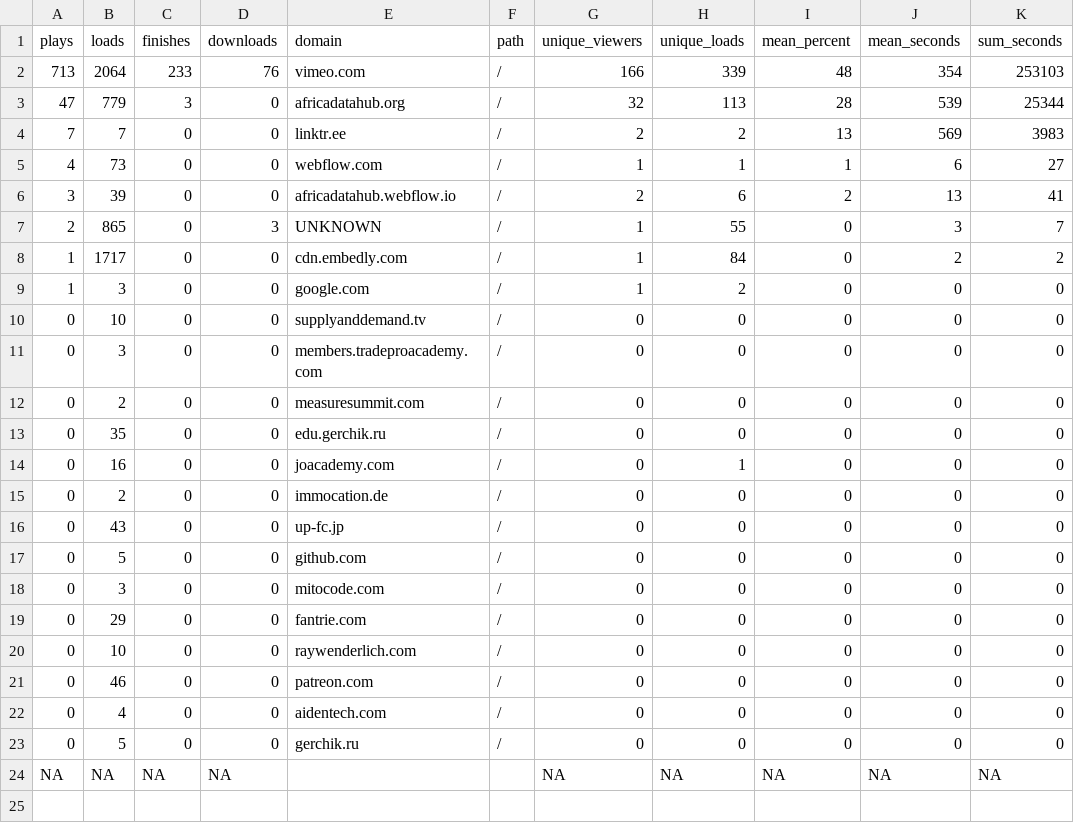
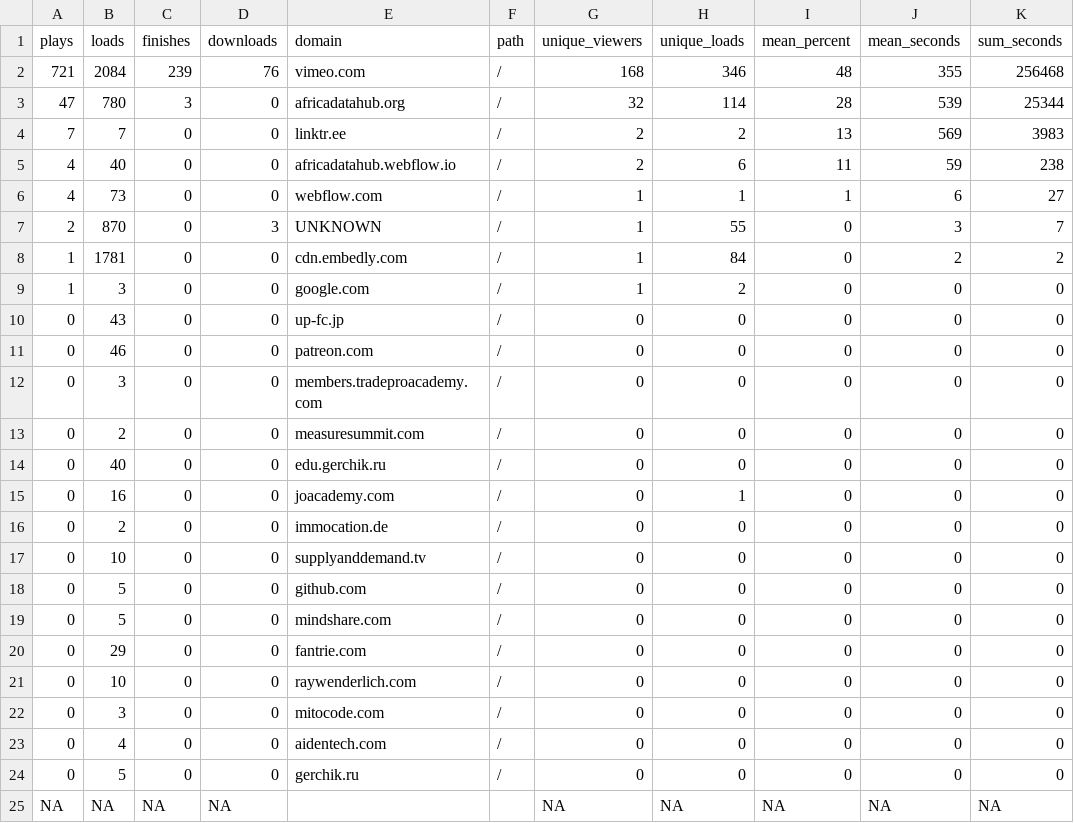
Before and after one commit to adamoxford/adh_twiiter, a CSV file: sourceData.csv, drawn as a sheet.

```diff
--- a/sourceData.csv
+++ b/sourceData.csv
@@ -1,22 +1,23 @@
 "plays","loads","finishes","downloads","domain","path","unique_viewers","unique_loads","mean_percent","mean_seconds","sum_seconds"
-713,2064,233,76,"vimeo.com","/",166,339,48,354,253103
-47,779,3,0,"africadatahub.org","/",32,113,28,539,25344
+721,2084,239,76,"vimeo.com","/",168,346,48,355,256468
+47,780,3,0,"africadatahub.org","/",32,114,28,539,25344
 7,7,0,0,"linktr.ee","/",2,2,13,569,3983
+4,40,0,0,"africadatahub.webflow.io","/",2,6,11,59,238
 4,73,0,0,"webflow.com","/",1,1,1,6,27
-3,39,0,0,"africadatahub.webflow.io","/",2,6,2,13,41
-2,865,0,3,"UNKNOWN","/",1,55,0,3,7
-1,1717,0,0,"cdn.embedly.com","/",1,84,0,2,2
+2,870,0,3,"UNKNOWN","/",1,55,0,3,7
+1,1781,0,0,"cdn.embedly.com","/",1,84,0,2,2
 1,3,0,0,"google.com","/",1,2,0,0,0
-0,10,0,0,"supplyanddemand.tv","/",0,0,0,0,0
+0,43,0,0,"up-fc.jp","/",0,0,0,0,0
+0,46,0,0,"patreon.com","/",0,0,0,0,0
 0,3,0,0,"members.tradeproacademy.com","/",0,0,0,0,0
 0,2,0,0,"measuresummit.com","/",0,0,0,0,0
-0,35,0,0,"edu.gerchik.ru","/",0,0,0,0,0
+0,40,0,0,"edu.gerchik.ru","/",0,0,0,0,0
 0,16,0,0,"joacademy.com","/",0,1,0,0,0
 0,2,0,0,"immocation.de","/",0,0,0,0,0
-0,43,0,0,"up-fc.jp","/",0,0,0,0,0
+0,10,0,0,"supplyanddemand.tv","/",0,0,0,0,0
 0,5,0,0,"github.com","/",0,0,0,0,0
-0,3,0,0,"mitocode.com","/",0,0,0,0,0
+0,5,0,0,"mindshare.com","/",0,0,0,0,0
 0,29,0,0,"fantrie.com","/",0,0,0,0,0
 0,10,0,0,"raywenderlich.com","/",0,0,0,0,0
-0,46,0,0,"patreon.com","/",0,0,0,0,0
+0,3,0,0,"mitocode.com","/",0,0,0,0,0
 0,4,0,0,"aidentech.com","/",0,0,0,0,0
```
Also changed, not shown: dateData.csv, dayTweets.csv, 5 other files.
